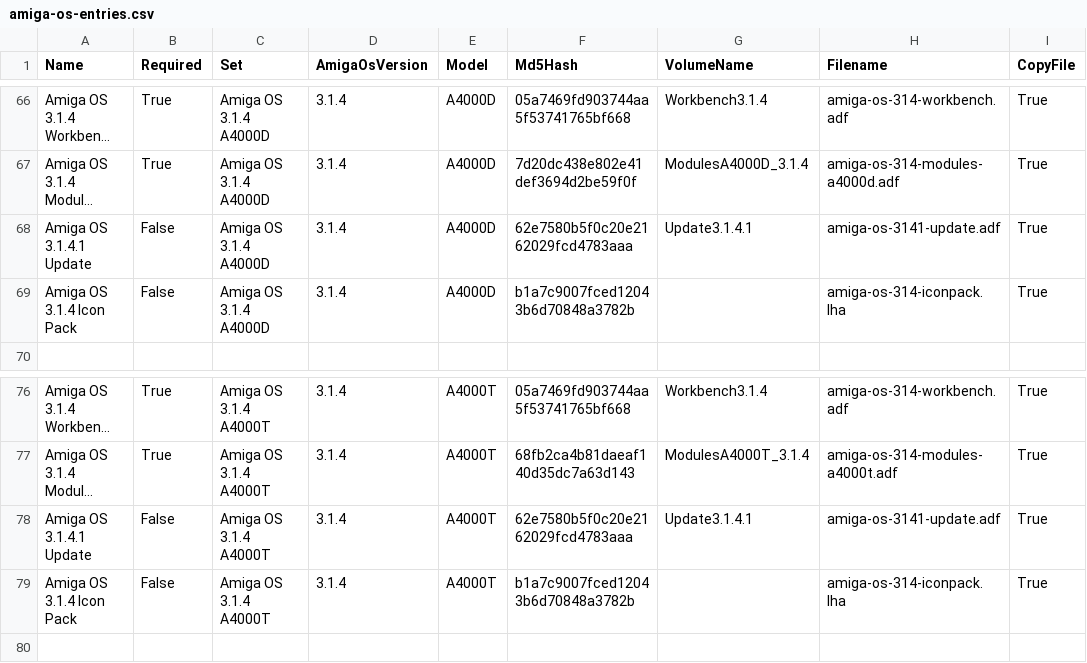
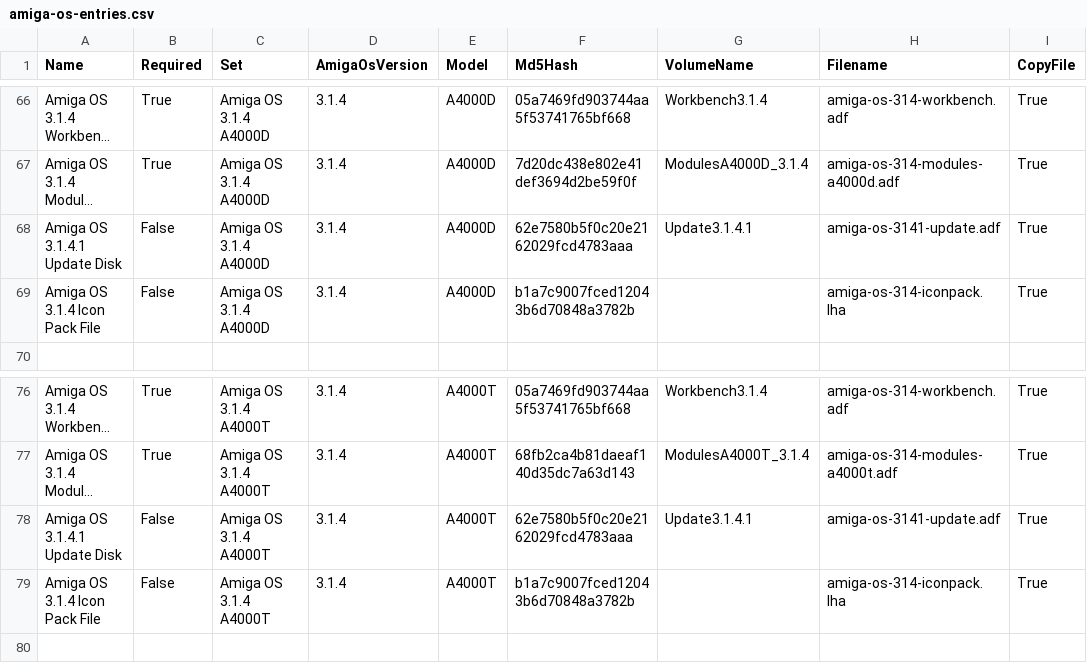
Before and after one commit to henrikstengaard/hstwb-installer, a CSV file: data/amiga-os-entries.csv, drawn as a sheet; only a part is shown, gaps mark what is left out; long unchanged cells end in …; the diff covers the shown part only; the diff names each change by its address in the sheet, - before the commit and + after, or states it on an @@ line.

Commit message:
Corrected names for amiga os entries

```diff
--- a/data/amiga-os-entries.csv
+++ b/data/amiga-os-entries.csv
-A68 (Name): Amiga OS 3.1.4.1 Update
+A68 (Name): Amiga OS 3.1.4.1 Update Disk
-A69 (Name): Amiga OS 3.1.4 Icon Pack
+A69 (Name): Amiga OS 3.1.4 Icon Pack File
-A78 (Name): Amiga OS 3.1.4.1 Update
+A78 (Name): Amiga OS 3.1.4.1 Update Disk
-A79 (Name): Amiga OS 3.1.4 Icon Pack
+A79 (Name): Amiga OS 3.1.4 Icon Pack File
```
Also changed, not shown: 10 edited cells elsewhere in this file.
